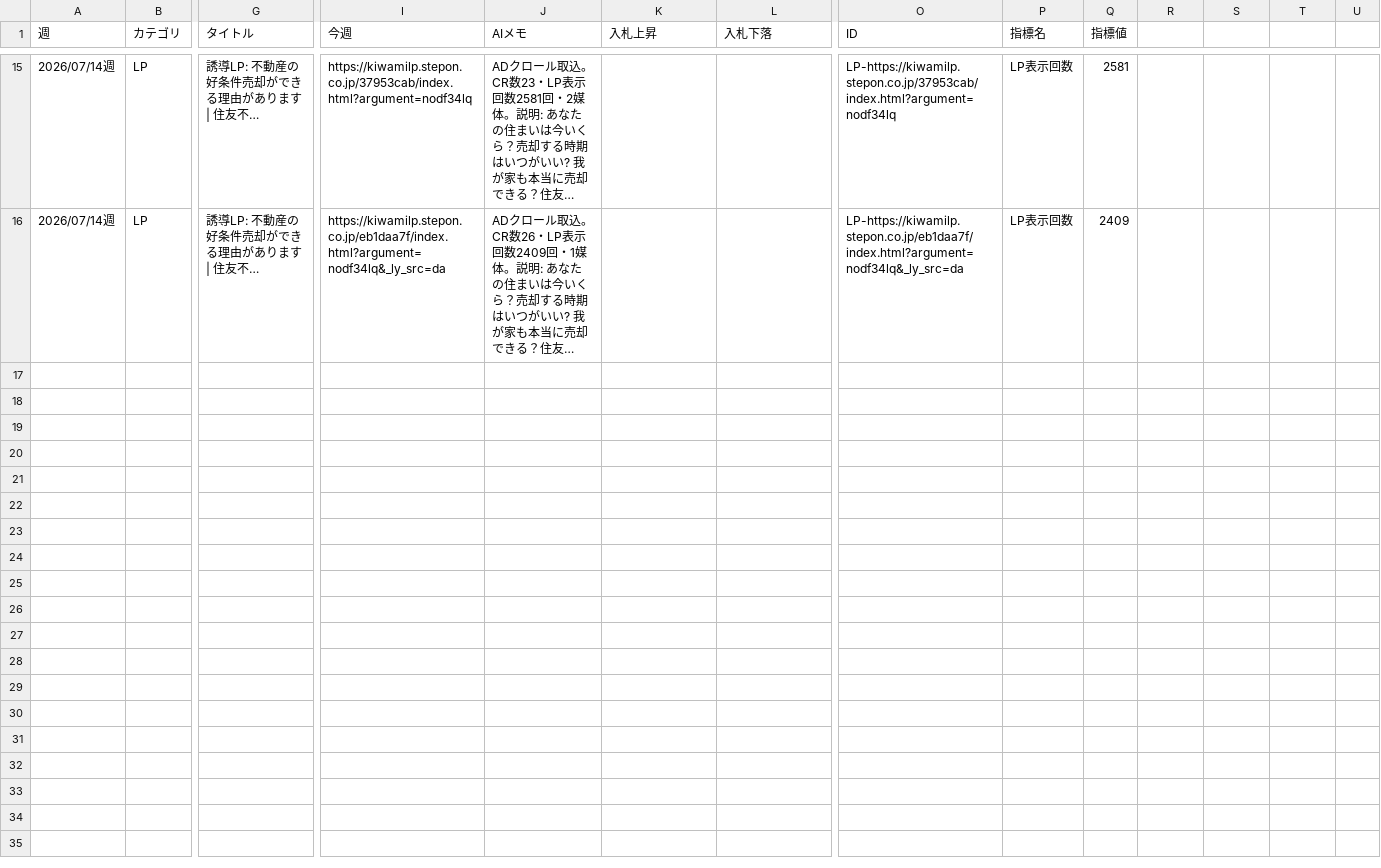
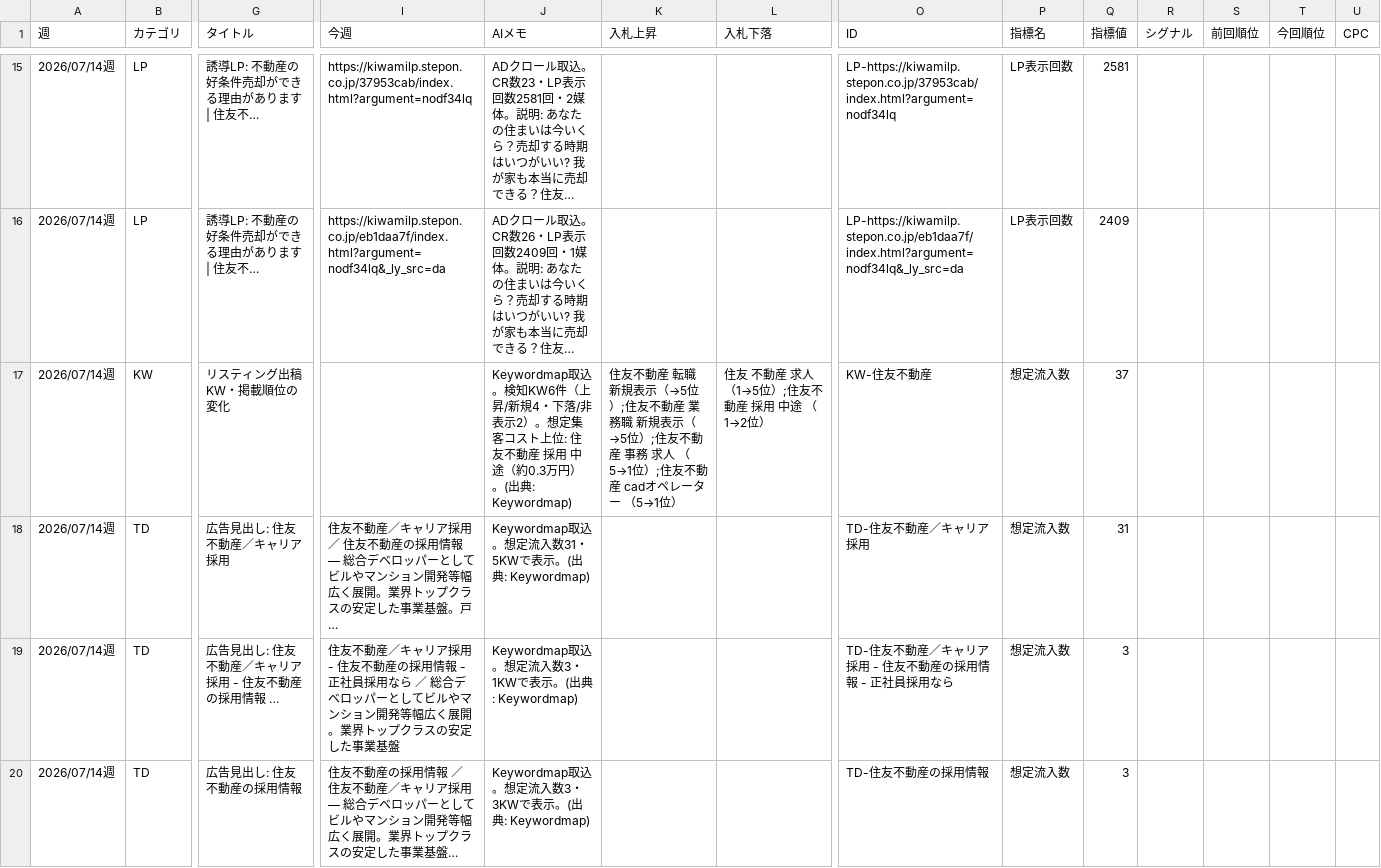
Before and after one commit to touchisaki-del/gai_2026, a CSV file: templates/mec-h_sumitomo.csv, drawn as a sheet; only a part is shown, gaps mark what is left out; long unchanged cells end in …; rows hold the shown columns only; the diff covers the shown part only; the diff names each change by its address in the sheet, - before the commit and + after, or states it on an @@ line.

```diff
--- a/templates/mec-h_sumitomo.csv
+++ b/templates/mec-h_sumitomo.csv
-R1: (empty)
+R1: シグナル
-S1: (empty)
+S1: 前回順位
-T1: (empty)
+T1: 今回順位
-U1: (empty)
+U1: CPC
+row 17: 2026/07/14週 | KW | リスティング出稿KW・掲載順位の変化 |  | Keywordmap取込。検知KW6件（上昇/新規4・下落/非表示2）。想定集客コスト上位: 住友不動産 採用 中途（約0.3万円）。(出典: Keywordmap) | 住友不動産 転職 新規表示（→5位）;住友不動産 業務職 新規表示（→5位）;住友不動産 事務 求人 （5→1位）;住友不動産 cadオペレーター （5→1位） | 住友 不動産 求人 （1→5位）;住友不動産 採用 中途 （1→2位） | KW-住友不動産 | 想定流入数 | 37
+row 18: 2026/07/14週 | TD | 広告見出し: 住友不動産／キャリア採用 | 住友不動産／キャリア採用 ／ 住友不動産の採用情報 — 総合デベロッパーとしてビルやマンション開発等幅広く展開。業界トップクラスの安定した事業基盤。戸… | Keywordmap取込。想定流入数31・5KWで表示。(出典: Keywordmap) |  |  | TD-住友不動産／キャリア採用 | 想定流入数 | 31
+row 19: 2026/07/14週 | TD | 広告見出し: 住友不動産／キャリア採用 - 住友不動産の採用情報 … | 住友不動産／キャリア採用 - 住友不動産の採用情報 - 正社員採用なら ／ 総合デベロッパーとしてビルやマンション開発等幅広く展開。業界トップクラスの安定した事業基盤 | Keywordmap取込。想定流入数3・1KWで表示。(出典: Keywordmap) |  |  | TD-住友不動産／キャリア採用 - 住友不動産の採用情報 - 正社員採用なら | 想定流入数 | 3
+row 20: 2026/07/14週 | TD | 広告見出し: 住友不動産の採用情報 | 住友不動産の採用情報 ／ 住友不動産／キャリア採用 — 総合デベロッパーとしてビルやマンション開発等幅広く展開。業界トップクラスの安定した事業基盤… | Keywordmap取込。想定流入数3・3KWで表示。(出典: Keywordmap) |  |  | TD-住友不動産の採用情報 | 想定流入数 | 3
```
Also changed, not shown: 3 added rows elsewhere in this file, 3 other files.
